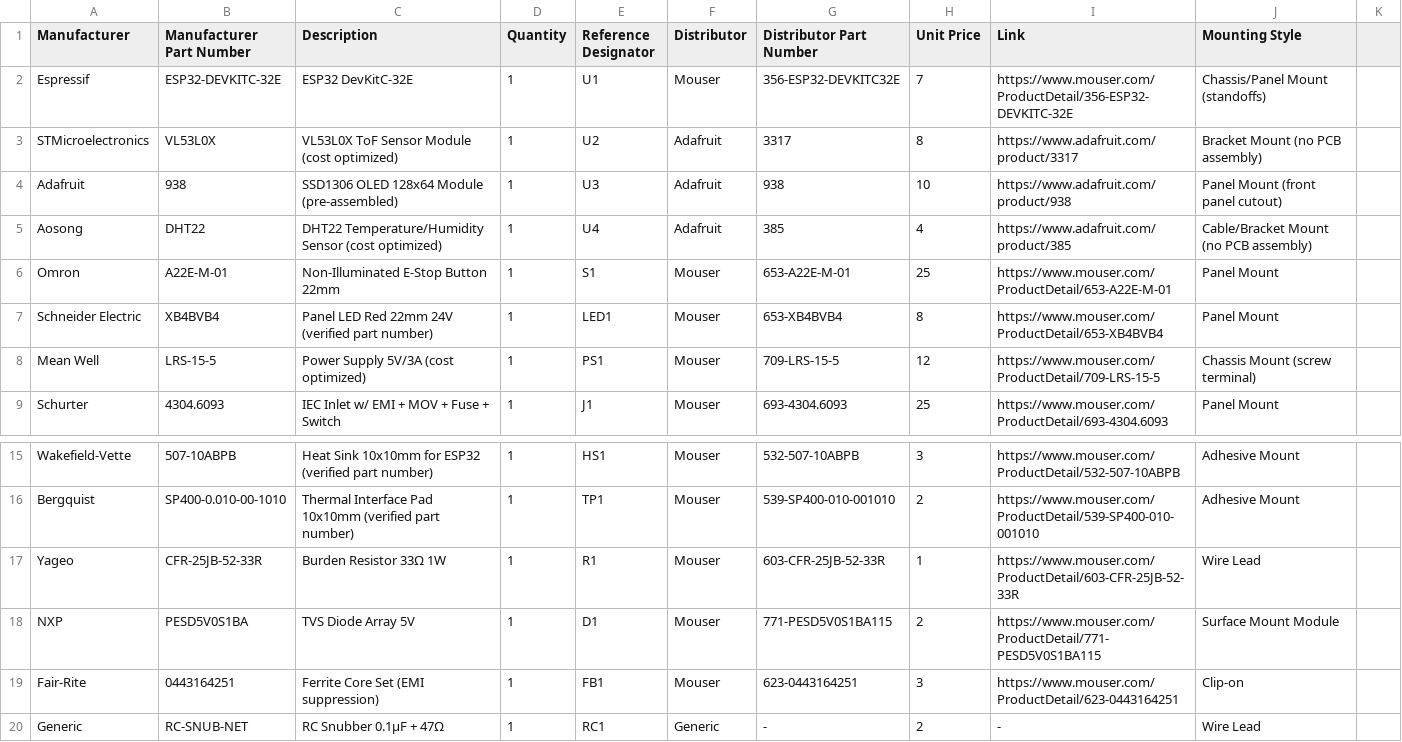
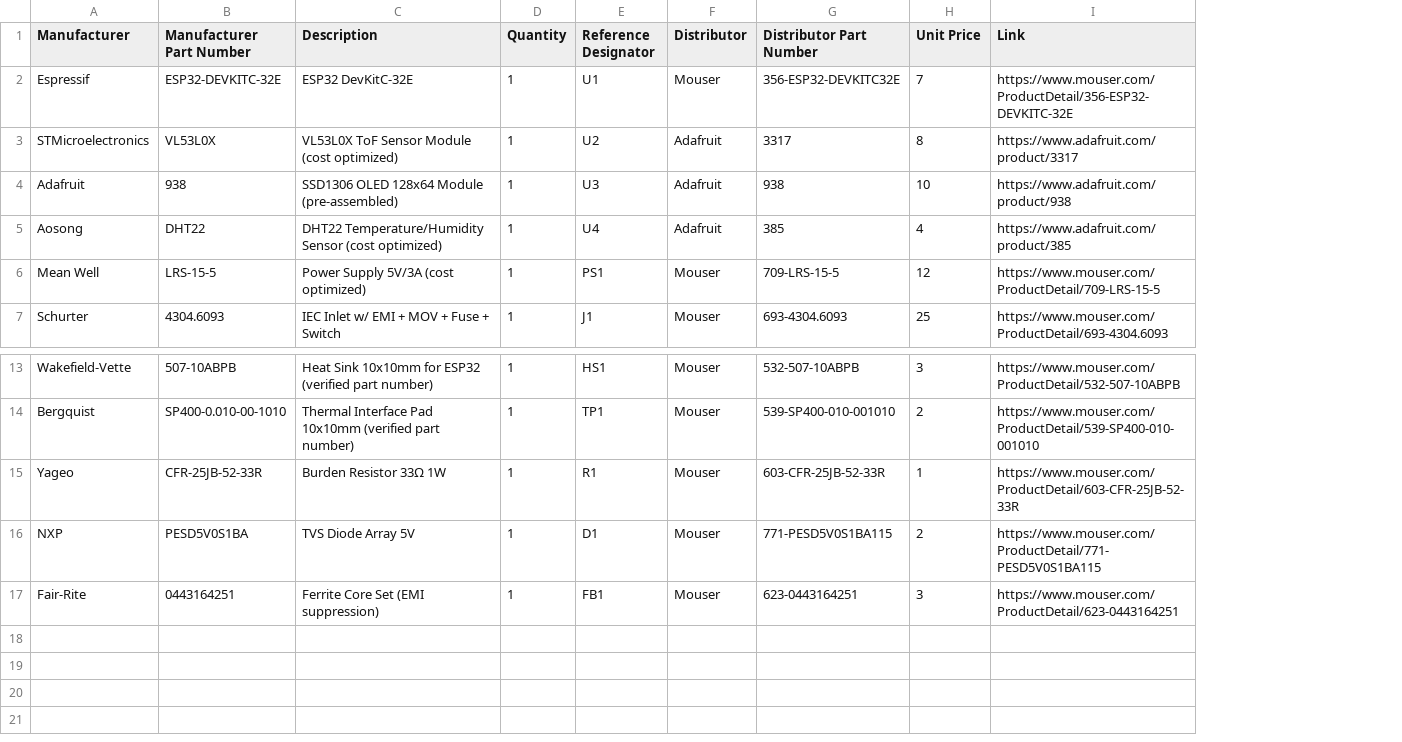
Before and after one commit to bandwith/ShopVacRatTrap, a CSV file: BOM_OCTOPART.csv, drawn as a sheet; only a part is shown, gaps mark what is left out; the diff names each change by its address in the sheet, - before the commit and + after, or states it on an @@ line.

```diff
--- a/BOM_OCTOPART.csv
+++ b/BOM_OCTOPART.csv
-column J (Mounting Style), rows 2-5: Chassis/Panel Mount (standoffs) | Bracket Mount (no PCB assembly) | Panel Mount (front panel cutout) | Cable/Bracket Mount (no PCB assembly); rows 8-9: Chassis Mount (screw terminal) | Panel Mount; rows 15-19: Adhesive Mount | Adhesive Mount | Wire Lead | Surface Mount Module | Clip-on
-column K, empty
-row 6: Omron | A22E-M-01 | Non-Illuminated E-Stop Button 22mm | 1 | S1 | Mouser | 653-A22E-M-01 | 25 | https://www.mouser.com/ProductDetail/653-A22E-M-01 | Panel Mount
-row 7: Schneider Electric | XB4BVB4 | Panel LED Red 22mm 24V (verified part number) | 1 | LED1 | Mouser | 653-XB4BVB4 | 8 | https://www.mouser.com/ProductDetail/653-XB4BVB4 | Panel Mount
-row 20: Generic | RC-SNUB-NET | RC Snubber 0.1µF + 47Ω | 1 | RC1 | Generic | - | 2 | - | Wire Lead
```
Also changed, not shown: BOM_BUDGET.csv, 27 other files.
